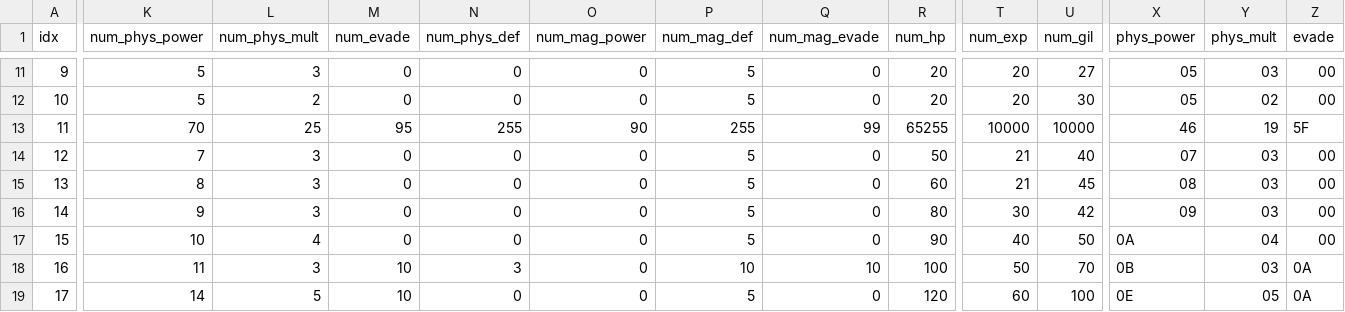
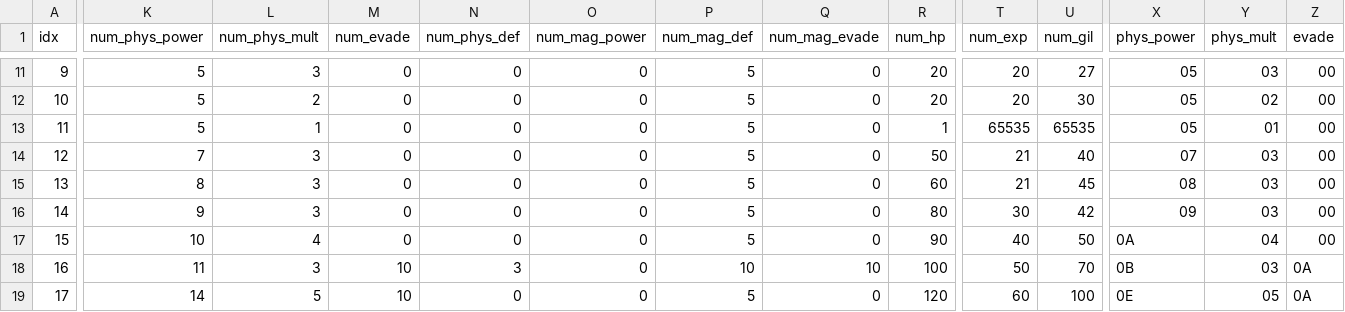
Before and after one commit to caerulius/FFVCareerDay, a CSV file: utilities/data/tables/enemy_data.csv, drawn as a sheet; only a part is shown, gaps mark what is left out; the diff covers the shown part only; the diff names each change by its address in the sheet, - before the commit and + after, or states it on an @@ line.

```diff
--- a/utilities/data/tables/enemy_data.csv
+++ b/utilities/data/tables/enemy_data.csv
-K13 (num_phys_power): 70
+K13 (num_phys_power): 5
-L13 (num_phys_mult): 25
+L13 (num_phys_mult): 1
-M13 (num_evade): 95
+M13 (num_evade): 0
-N13 (num_phys_def): 255
+N13 (num_phys_def): 0
-O13 (num_mag_power): 90
+O13 (num_mag_power): 0
-P13 (num_mag_def): 255
+P13 (num_mag_def): 5
-Q13 (num_mag_evade): 99
+Q13 (num_mag_evade): 0
-R13 (num_hp): 65255
+R13 (num_hp): 1
-T13 (num_exp): 10000
+T13 (num_exp): 65535
-U13 (num_gil): 10000
+U13 (num_gil): 65535
-X13 (phys_power): 46
+X13 (phys_power): 05
-Y13 (phys_mult): 19
+Y13 (phys_mult): 01
-Z13 (evade): 5F
+Z13 (evade): 00
```
Also changed, not shown: 14 edited cells elsewhere in this file, utilities/data/tables/formation_id.csv, utilities/data/tables/key_items.csv, 14 other files.
